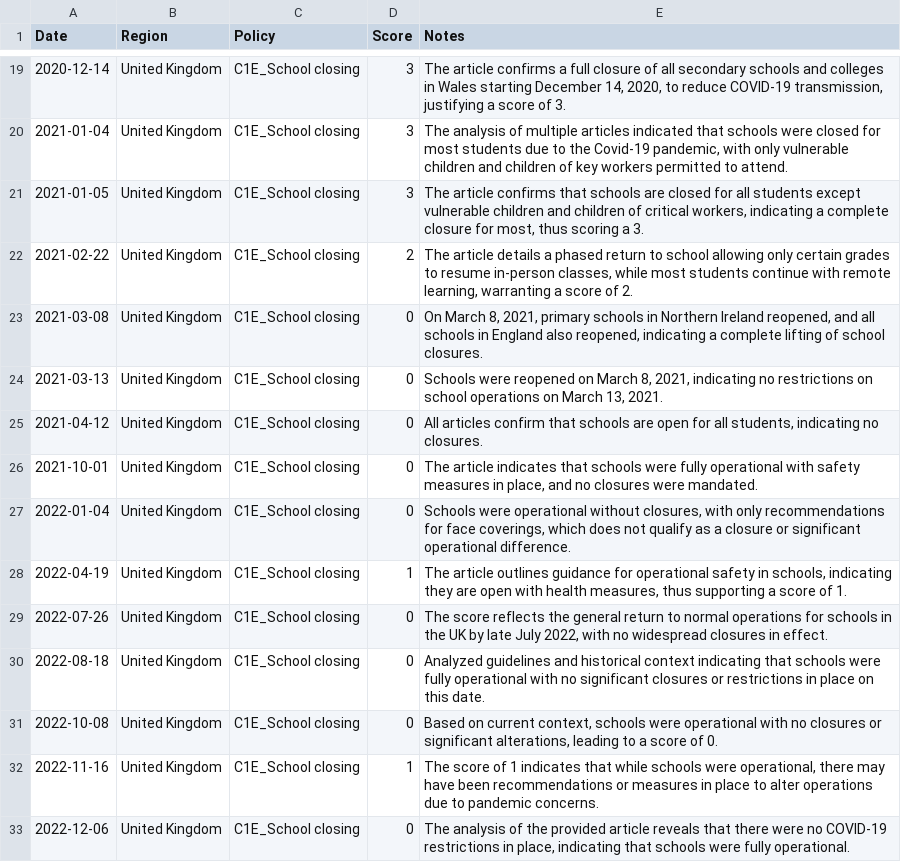
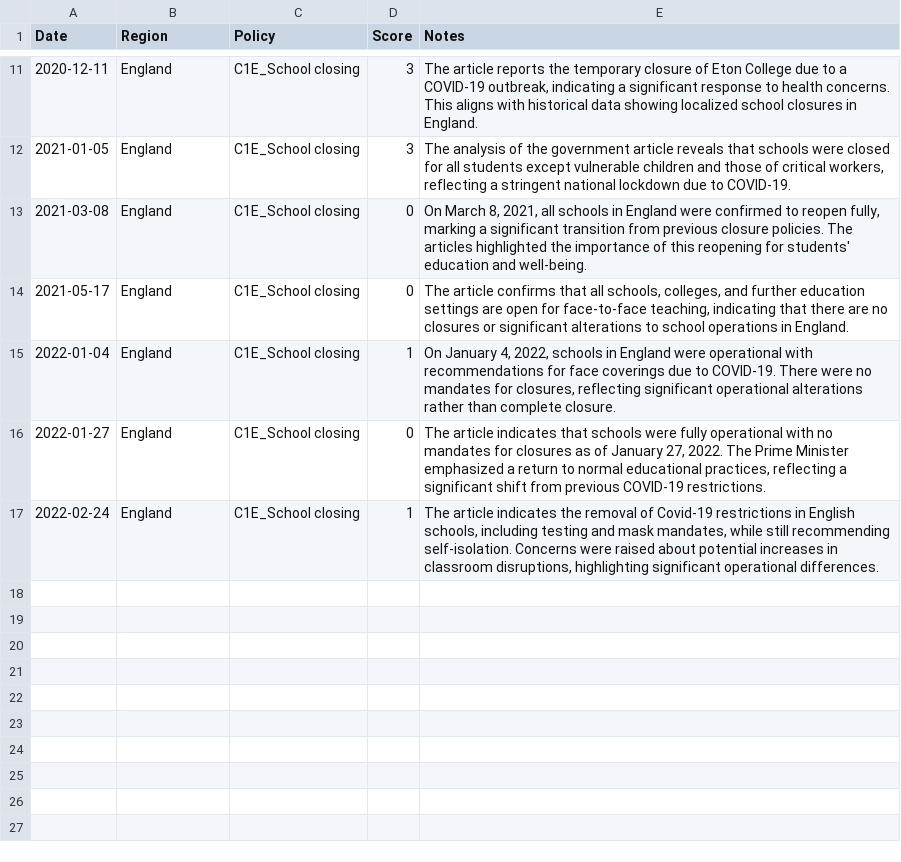
Before and after one commit to danyoungday/neuro-san-prana, a CSV file: data/persistence.csv, drawn as a sheet; only a part is shown, gaps mark what is left out; the diff covers the shown part only.

Commit message:
Switched to england. Have lots of problems with subregions

```diff
--- a/data/persistence.csv
+++ b/data/persistence.csv
@@ -19,15 +11,7 @@ Date,Region,Policy,Score,Notes
-2020-12-14,United Kingdom,C1E_School closing,3,"The article confirms a full closure of all secondary schools and colleges in Wales starting December 14, 2020, to reduce COVID-19 transmission, justifying a score of 3."
-2021-01-04,United Kingdom,C1E_School closing,3,"The analysis of multiple articles indicated that schools were closed for most students due to the Covid-19 pandemic, with only vulnerable children and children of key workers permitted to attend."
-2021-01-05,United Kingdom,C1E_School closing,3,"The article confirms that schools are closed for all students except vulnerable children and children of critical workers, indicating a complete closure for most, thus scoring a 3."
-2021-02-22,United Kingdom,C1E_School closing,2,"The article details a phased return to school allowing only certain grades to resume in-person classes, while most students continue with remote learning, warranting a score of 2."
-2021-03-08,United Kingdom,C1E_School closing,0,"On March 8, 2021, primary schools in Northern Ireland reopened, and all schools in England also reopened, indicating a complete lifting of school closures."
-2021-03-13,United Kingdom,C1E_School closing,0,"Schools were reopened on March 8, 2021, indicating no restrictions on school operations on March 13, 2021."
-2021-04-12,United Kingdom,C1E_School closing,0,"All articles confirm that schools are open for all students, indicating no closures."
-2021-10-01,United Kingdom,C1E_School closing,0,"The article indicates that schools were fully operational with safety measures in place, and no closures were mandated."
-2022-01-04,United Kingdom,C1E_School closing,0,"Schools were operational without closures, with only recommendations for face coverings, which does not qualify as a closure or significant operational difference."
-2022-04-19,United Kingdom,C1E_School closing,1,"The article outlines guidance for operational safety in schools, indicating they are open with health measures, thus supporting a score of 1."
-2022-07-26,United Kingdom,C1E_School closing,0,"The score reflects the general return to normal operations for schools in the UK by late July 2022, with no widespread closures in effect."
-2022-08-18,United Kingdom,C1E_School closing,0,Analyzed guidelines and historical context indicating that schools were fully operational with no significant closures or restrictions in place on this date.
-2022-10-08,United Kingdom,C1E_School closing,0,"Based on current context, schools were operational with no closures or significant alterations, leading to a score of 0."
-2022-11-16,United Kingdom,C1E_School closing,1,"The score of 1 indicates that while schools were operational, there may have been recommendations or measures in place to alter operations due to pandemic concerns."
-2022-12-06,United Kingdom,C1E_School closing,0,"The analysis of the provided article reveals that there were no COVID-19 restrictions in place, indicating that schools were fully operational."
+2020-12-11,England,C1E_School closing,3,"The article reports the temporary closure of Eton College due to a COVID-19 outbreak, indicating a significant response to health concerns. This aligns with historical data showing localized school closures in England."
+2021-01-05,England,C1E_School closing,3,"The analysis of the government article reveals that schools were closed for all students except vulnerable children and those of critical workers, reflecting a stringent national lockdown due to COVID-19."
+2021-03-08,England,C1E_School closing,0,"On March 8, 2021, all schools in England were confirmed to reopen fully, marking a significant transition from previous closure policies. The articles highlighted the importance of this reopening for students' education and well-being."
+2021-05-17,England,C1E_School closing,0,"The article confirms that all schools, colleges, and further education settings are open for face-to-face teaching, indicating that there are no closures or significant alterations to school operations in England."
+2022-01-04,England,C1E_School closing,1,"On January 4, 2022, schools in England were operational with recommendations for face coverings due to COVID-19. There were no mandates for closures, reflecting significant operational alterations rather than complete closure."
+2022-01-27,England,C1E_School closing,0,"The article indicates that schools were fully operational with no mandates for closures as of January 27, 2022. The Prime Minister emphasized a return to normal educational practices, reflecting a significant shift from previous COVID-19 restrictions."
+2022-02-24,England,C1E_School closing,1,"The article indicates the removal of Covid-19 restrictions in English schools, including testing and mask mandates, while still recommending self-isolation. Concerns were raised about potential increases in classroom disruptions, highlighting significant operational differences."
```
Also changed, not shown: 3 added rows, 11 removed rows and 17 edited cells elsewhere in this file, 6 other files.
